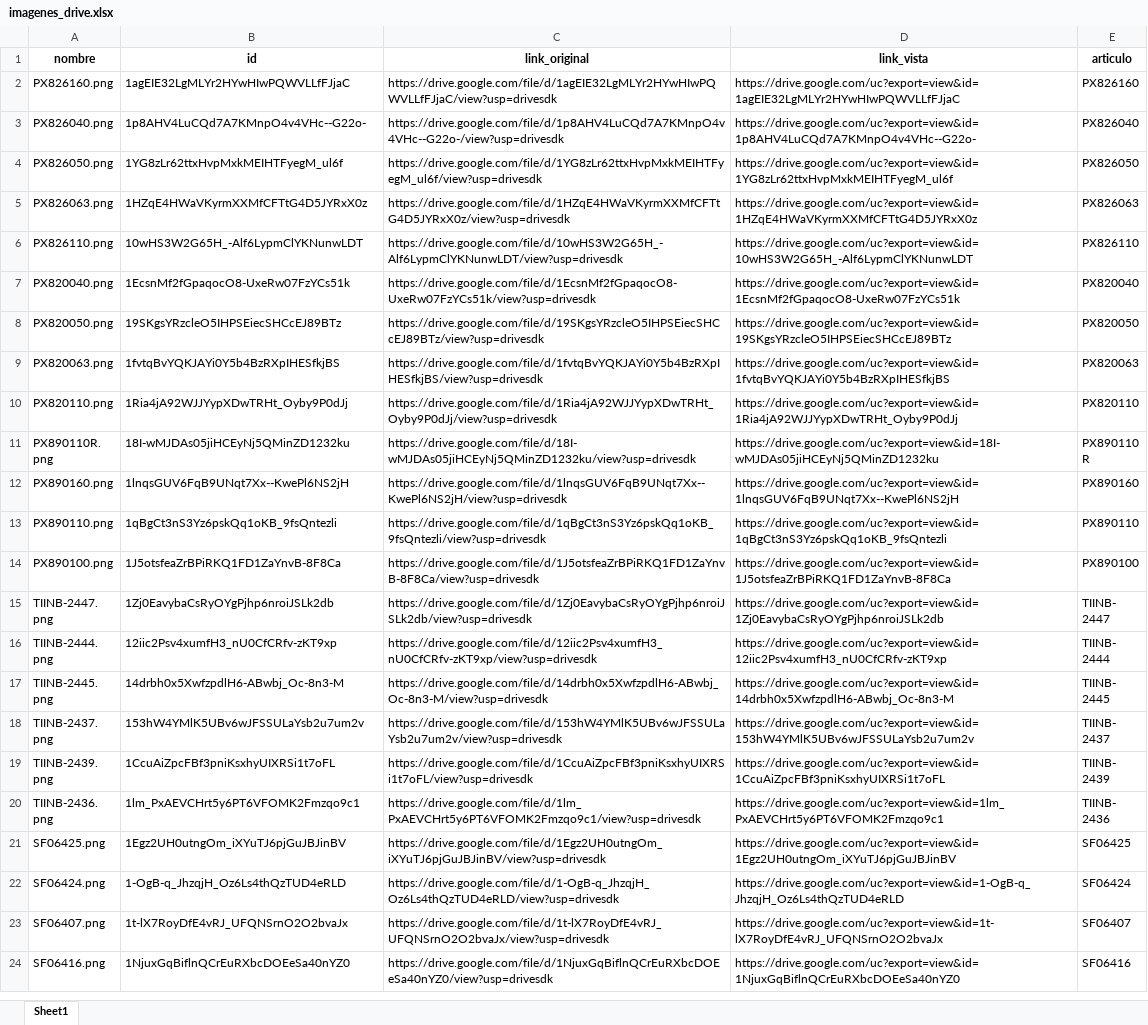
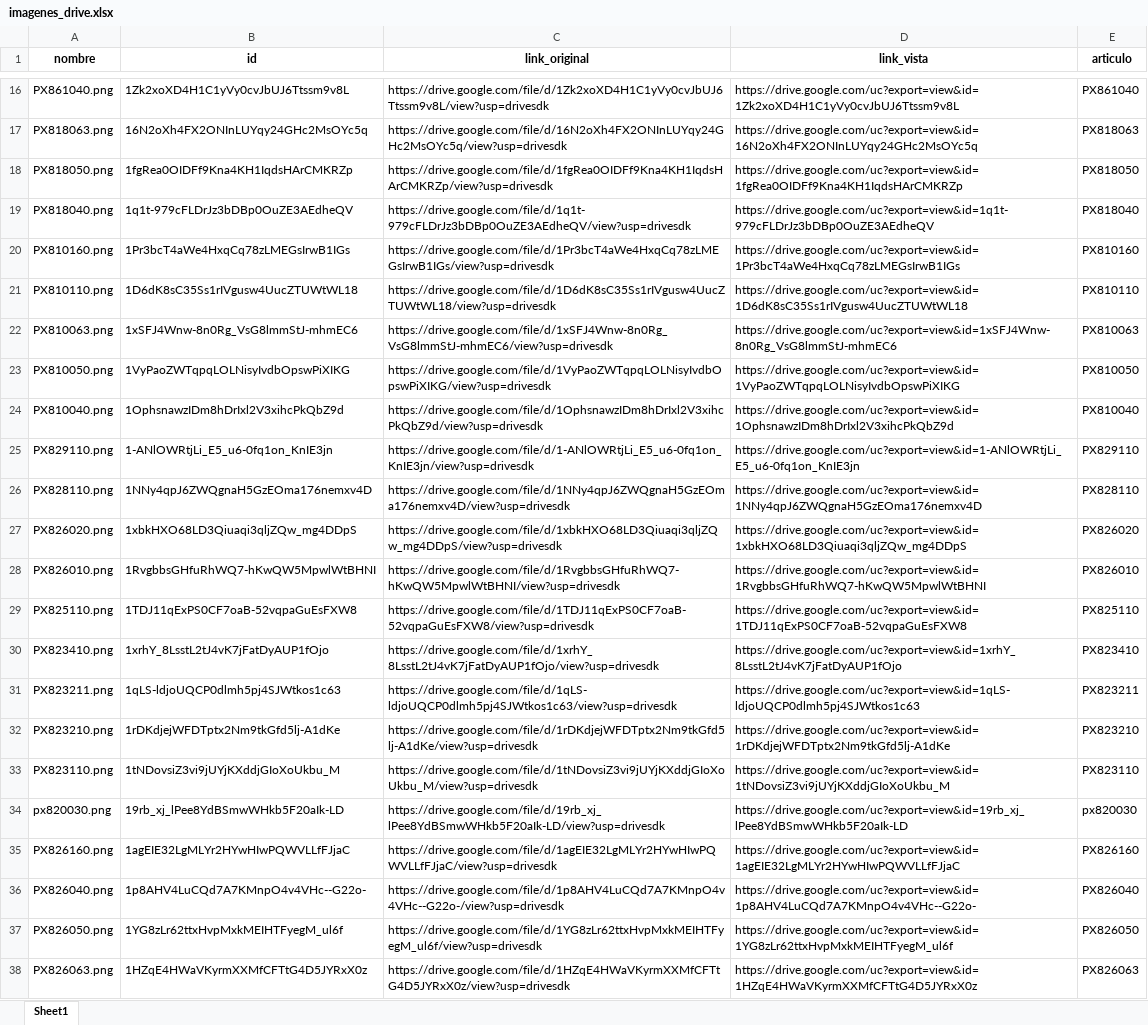
Before and after one commit to ferremax-cat/pinterest-f, an Excel workbook: imagenes_drive.xlsx, sheet Sheet1, drawn as a sheet; only a part is shown, gaps mark what is left out; the shorter side is filled out with more unchanged rows; values as stored, in another font and other column widths than the file's, no borders; the diff covers the shown part only; the diff names each change by its address in the sheet, - before the commit and + after, or states it on an @@ line.

Commit message:
subi imagenes de poliseal cod: px86,px87,px83,px81,px82

```diff
--- a/imagenes_drive.xlsx (sheet Sheet1)
+++ b/imagenes_drive.xlsx (sheet Sheet1)
+row 16: PX861040.png | 1Zk2xoXD4H1C1yVy0cvJbUJ6Ttssm9v8L | https://drive.google.com/file/d/1Zk2xoXD4H1C1yVy0cvJbUJ6Ttssm9v8L/view?usp=drivesdk | https://drive.google.com/uc?export=view&id=1Zk2xoXD4H1C1yVy0cvJbUJ6Ttssm9v8L | PX861040
+row 17: PX818063.png | 16N2oXh4FX2ONInLUYqy24GHc2MsOYc5q | https://drive.google.com/file/d/16N2oXh4FX2ONInLUYqy24GHc2MsOYc5q/view?usp=drivesdk | https://drive.google.com/uc?export=view&id=16N2oXh4FX2ONInLUYqy24GHc2MsOYc5q | PX818063
+row 18: PX818050.png | 1fgRea0OIDFf9Kna4KH1IqdsHArCMKRZp | https://drive.google.com/file/d/1fgRea0OIDFf9Kna4KH1IqdsHArCMKRZp/view?usp=drivesdk | https://drive.google.com/uc?export=view&id=1fgRea0OIDFf9Kna4KH1IqdsHArCMKRZp | PX818050
+row 19: PX818040.png | 1q1t-979cFLDrJz3bDBp0OuZE3AEdheQV | https://drive.google.com/file/d/1q1t-979cFLDrJz3bDBp0OuZE3AEdheQV/view?usp=drivesdk | https://drive.google.com/uc?export=view&id=1q1t-979cFLDrJz3bDBp0OuZE3AEdheQV | PX818040
+row 20: PX810160.png | 1Pr3bcT4aWe4HxqCq78zLMEGsIrwB1IGs | https://drive.google.com/file/d/1Pr3bcT4aWe4HxqCq78zLMEGsIrwB1IGs/view?usp=drivesdk | https://drive.google.com/uc?export=view&id=1Pr3bcT4aWe4HxqCq78zLMEGsIrwB1IGs | PX810160
+row 21: PX810110.png | 1D6dK8sC35Ss1rIVgusw4UucZTUWtWL18 | https://drive.google.com/file/d/1D6dK8sC35Ss1rIVgusw4UucZTUWtWL18/view?usp=drivesdk | https://drive.google.com/uc?export=view&id=1D6dK8sC35Ss1rIVgusw4UucZTUWtWL18 | PX810110
+row 22: PX810063.png | 1xSFJ4Wnw-8n0Rg_VsG8lmmStJ-mhmEC6 | https://drive.google.com/file/d/1xSFJ4Wnw-8n0Rg_VsG8lmmStJ-mhmEC6/view?usp=drivesdk | https://drive.google.com/uc?export=view&id=1xSFJ4Wnw-8n0Rg_VsG8lmmStJ-mhmEC6 | PX810063
+row 23: PX810050.png | 1VyPaoZWTqpqLOLNisyIvdbOpswPiXIKG | https://drive.google.com/file/d/1VyPaoZWTqpqLOLNisyIvdbOpswPiXIKG/view?usp=drivesdk | https://drive.google.com/uc?export=view&id=1VyPaoZWTqpqLOLNisyIvdbOpswPiXIKG | PX810050
+row 24: PX810040.png | 1OphsnawzIDm8hDrIxl2V3xihcPkQbZ9d | https://drive.google.com/file/d/1OphsnawzIDm8hDrIxl2V3xihcPkQbZ9d/view?usp=drivesdk | https://drive.google.com/uc?export=view&id=1OphsnawzIDm8hDrIxl2V3xihcPkQbZ9d | PX810040
+row 25: PX829110.png | 1-ANlOWRtjLi_E5_u6-0fq1on_KnIE3jn | https://drive.google.com/file/d/1-ANlOWRtjLi_E5_u6-0fq1on_KnIE3jn/view?usp=drivesdk | https://drive.google.com/uc?export=view&id=1-ANlOWRtjLi_E5_u6-0fq1on_KnIE3jn | PX829110
+row 26: PX828110.png | 1NNy4qpJ6ZWQgnaH5GzEOma176nemxv4D | https://drive.google.com/file/d/1NNy4qpJ6ZWQgnaH5GzEOma176nemxv4D/view?usp=drivesdk | https://drive.google.com/uc?export=view&id=1NNy4qpJ6ZWQgnaH5GzEOma176nemxv4D | PX828110
+row 27: PX826020.png | 1xbkHXO68LD3Qiuaqi3qljZQw_mg4DDpS | https://drive.google.com/file/d/1xbkHXO68LD3Qiuaqi3qljZQw_mg4DDpS/view?usp=drivesdk | https://drive.google.com/uc?export=view&id=1xbkHXO68LD3Qiuaqi3qljZQw_mg4DDpS | PX826020
+row 28: PX826010.png | 1RvgbbsGHfuRhWQ7-hKwQW5MpwlWtBHNI | https://drive.google.com/file/d/1RvgbbsGHfuRhWQ7-hKwQW5MpwlWtBHNI/view?usp=drivesdk | https://drive.google.com/uc?export=view&id=1RvgbbsGHfuRhWQ7-hKwQW5MpwlWtBHNI | PX826010
+row 29: PX825110.png | 1TDJ11qExPS0CF7oaB-52vqpaGuEsFXW8 | https://drive.google.com/file/d/1TDJ11qExPS0CF7oaB-52vqpaGuEsFXW8/view?usp=drivesdk | https://drive.google.com/uc?export=view&id=1TDJ11qExPS0CF7oaB-52vqpaGuEsFXW8 | PX825110
+row 30: PX823410.png | 1xrhY_8LsstL2tJ4vK7jFatDyAUP1fOjo | https://drive.google.com/file/d/1xrhY_8LsstL2tJ4vK7jFatDyAUP1fOjo/view?usp=drivesdk | https://drive.google.com/uc?export=view&id=1xrhY_8LsstL2tJ4vK7jFatDyAUP1fOjo | PX823410
+row 31: PX823211.png | 1qLS-ldjoUQCP0dlmh5pj4SJWtkos1c63 | https://drive.google.com/file/d/1qLS-ldjoUQCP0dlmh5pj4SJWtkos1c63/view?usp=drivesdk | https://drive.google.com/uc?export=view&id=1qLS-ldjoUQCP0dlmh5pj4SJWtkos1c63 | PX823211
+row 32: PX823210.png | 1rDKdjejWFDTptx2Nm9tkGfd5lj-A1dKe | https://drive.google.com/file/d/1rDKdjejWFDTptx2Nm9tkGfd5lj-A1dKe/view?usp=drivesdk | https://drive.google.com/uc?export=view&id=1rDKdjejWFDTptx2Nm9tkGfd5lj-A1dKe | PX823210
+row 33: PX823110.png | 1tNDovsiZ3vi9jUYjKXddjGIoXoUkbu_M | https://drive.google.com/file/d/1tNDovsiZ3vi9jUYjKXddjGIoXoUkbu_M/view?usp=drivesdk | https://drive.google.com/uc?export=view&id=1tNDovsiZ3vi9jUYjKXddjGIoXoUkbu_M | PX823110
+row 34: px820030.png | 19rb_xj_lPee8YdBSmwWHkb5F20aIk-LD | https://drive.google.com/file/d/19rb_xj_lPee8YdBSmwWHkb5F20aIk-LD/view?usp=drivesdk | https://drive.google.com/uc?export=view&id=19rb_xj_lPee8YdBSmwWHkb5F20aIk-LD | px820030
```
Also changed, not shown: 14 added rows elsewhere in this sheet, 2 other files.
